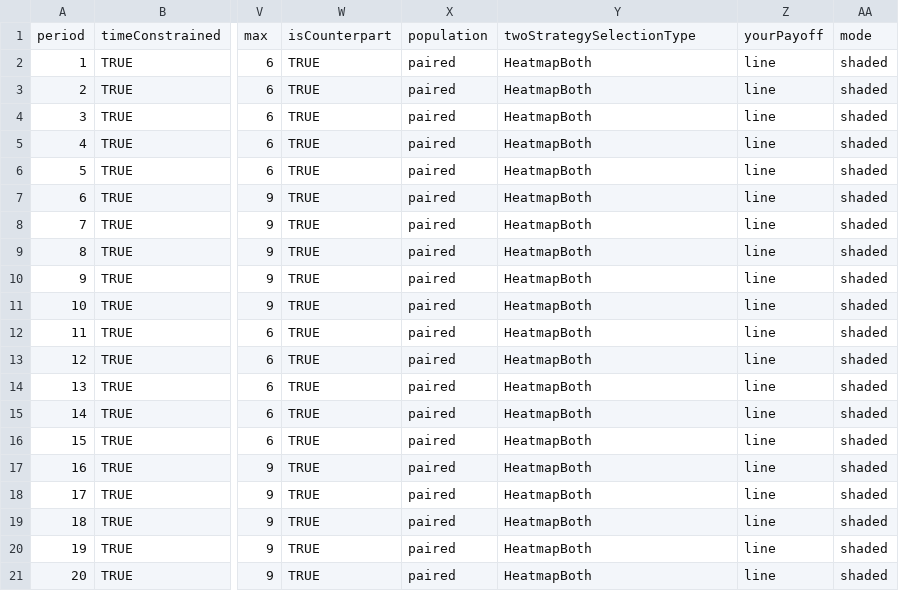
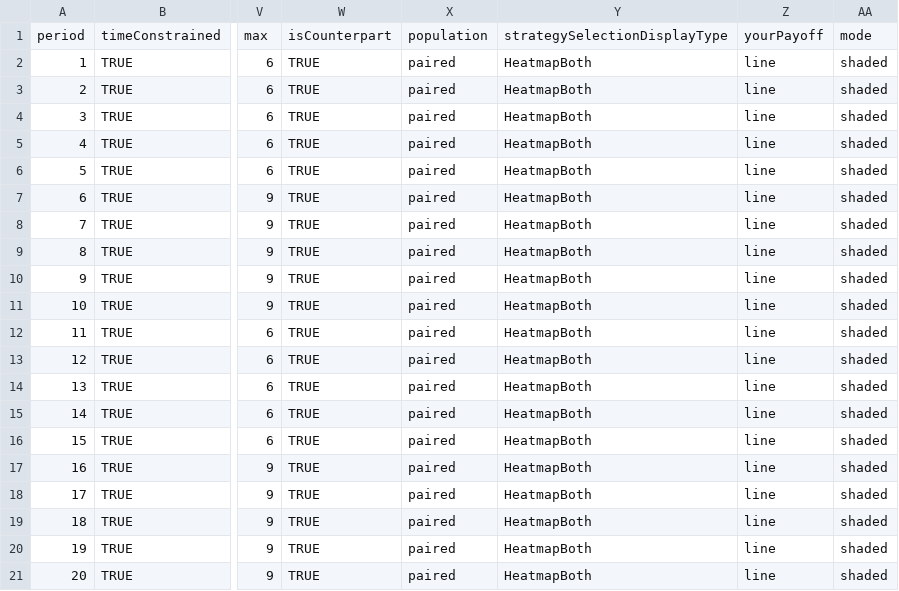
Before and after one commit to Leeps-Lab/ConG, a CSV file: configs/bimatrix-pilot-shockzonetest.csv, drawn as a sheet; only a part is shown, gaps mark what is left out; the diff names each change by its address in the sheet, - before the commit and + after, or states it on an @@ line.

```diff
--- a/configs/bimatrix-pilot-shockzonetest.csv
+++ b/configs/bimatrix-pilot-shockzonetest.csv
-Y1: twoStrategySelectionType
+Y1: strategySelectionDisplayType
```
Also changed, not shown: configs/bimatrix-pilot.csv, configs/subperiods.csv, 2 other files.
